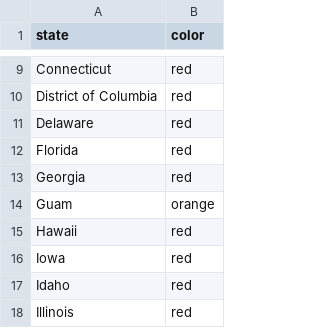
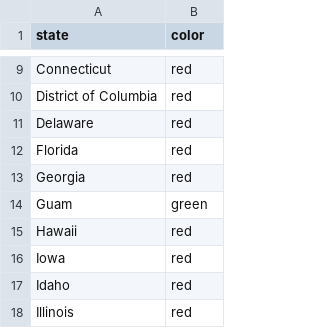
Before and after one commit to necsi/us_individual_plots, a CSV file: USStateColors.csv, drawn as a sheet; only a part is shown, gaps mark what is left out.

```diff
--- a/USStateColors.csv
+++ b/USStateColors.csv
@@ -13,3 +13,3 @@ Florida,red
 Georgia,red
-Guam,orange
+Guam,green
 Hawaii,red
```
Also changed, not shown: result.csv, 1 other file.
